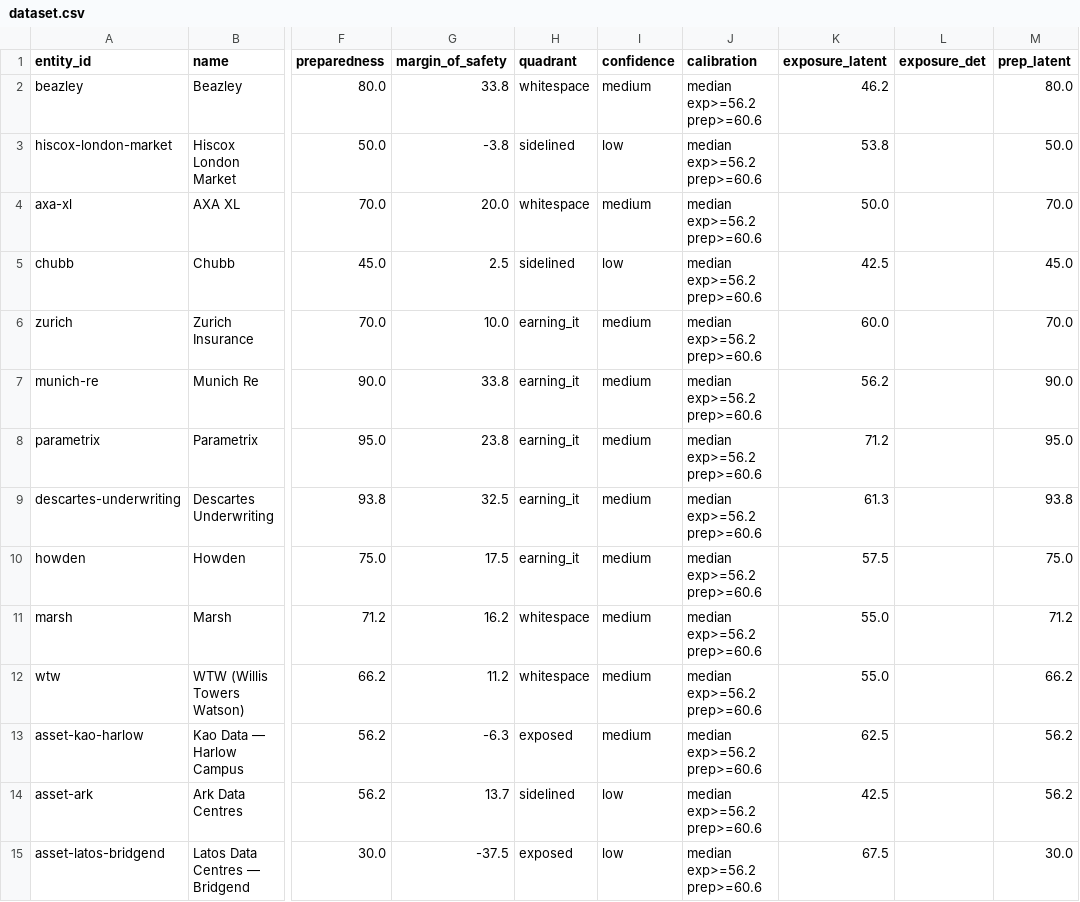
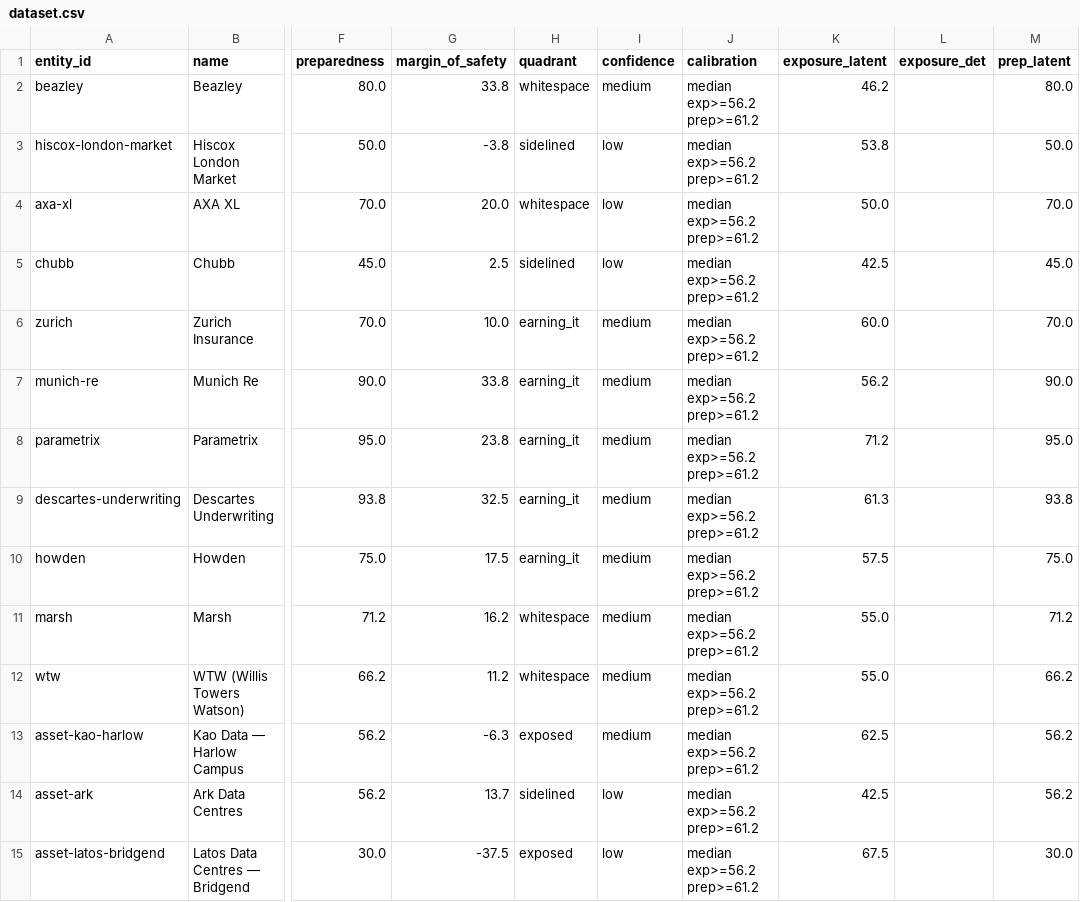
Before and after one commit to anyatrofimova-a11y/nfri, a CSV file: data/dataset.csv, drawn as a sheet; only a part is shown, gaps mark what is left out; the diff covers the shown part only; the diff names each change by its address in the sheet, - before the commit and + after, or states it on an @@ line.

```diff
--- a/data/dataset.csv
+++ b/data/dataset.csv
-J2:J15 (calibration): median exp>=56.2 prep>=60.6
+J2:J15 (calibration): median exp>=56.2 prep>=61.2
-I4 (confidence): medium
+I4 (confidence): low
```
Also changed, not shown: 3 removed rows and 101 edited cells elsewhere in this file, site/data/dataset.csv, 26 other files.
